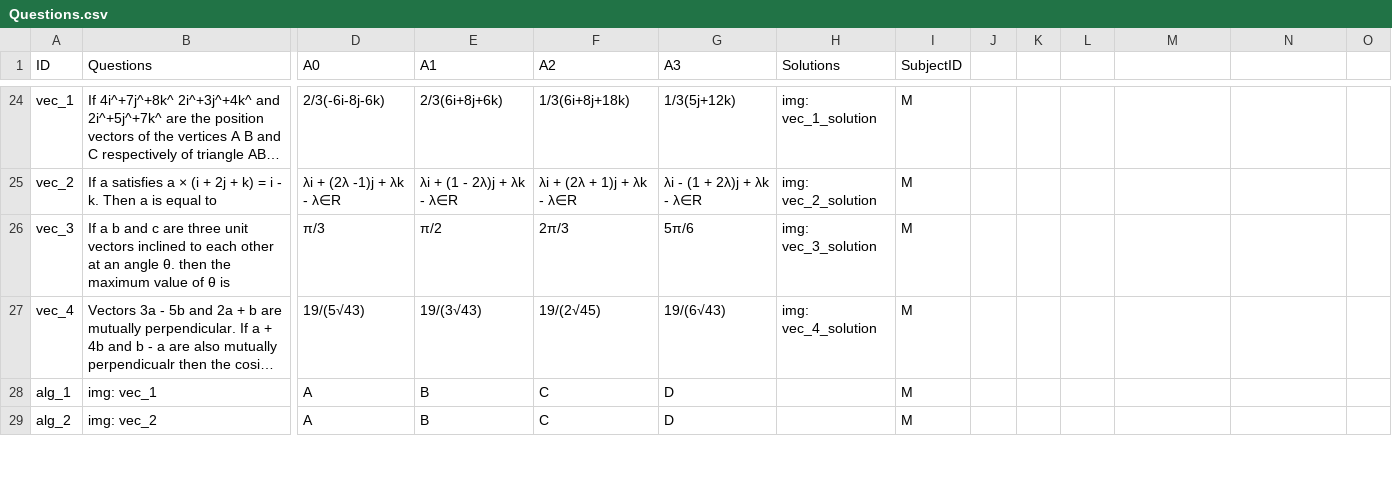
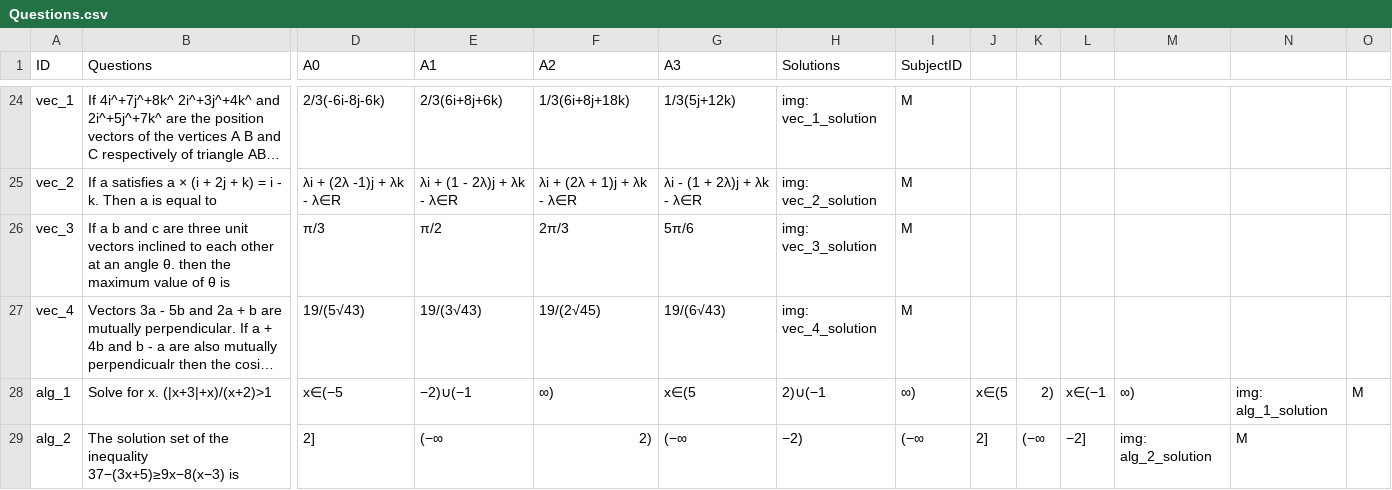
Before and after one commit to Aya-Y07/QuestionApp, a CSV file: app/src/main/assets/Questions.csv, drawn as a sheet; only a part is shown, gaps mark what is left out; long unchanged cells end in …; the diff covers the shown part only; the diff names each change by its address in the sheet, - before the commit and + after, or states it on an @@ line.

```diff
--- a/app/src/main/assets/Questions.csv
+++ b/app/src/main/assets/Questions.csv
-B28 (Questions): img: vec_1
+B28 (Questions): Solve for x. (|x+3|+x)/(x+2)>1
-D28 (A0): A
+D28 (A0): x∈(−5
-E28 (A1): B
+E28 (A1): −2)∪(−1
-F28 (A2): C
+F28 (A2): ∞)
-G28 (A3): D
+G28 (A3): x∈(5
-H28 (Solutions): (empty)
+H28 (Solutions): 2)∪(−1
-I28 (SubjectID): M
+I28 (SubjectID): ∞)
-J28: (empty)
+J28: x∈(5
-K28: (empty)
+K28: 2)
-L28: (empty)
+L28: x∈(−1
-M28: (empty)
+M28: ∞)
-N28: (empty)
+N28: img: alg_1_solution
-O28: (empty)
+O28: M
-B29 (Questions): img: vec_2
+B29 (Questions): The solution set of the inequality 37−(3x+5)≥9x−8(x−3) is
-D29 (A0): A
+D29 (A0): 2]
-E29 (A1): B
+E29 (A1): (−∞
-F29 (A2): C
+F29 (A2): 2)
-G29 (A3): D
+G29 (A3): (−∞
-H29 (Solutions): (empty)
+H29 (Solutions): −2)
-I29 (SubjectID): M
+I29 (SubjectID): (−∞
-J29: (empty)
+J29: 2]
-K29: (empty)
+K29: (−∞
-L29: (empty)
+L29: −2]
-M29: (empty)
+M29: img: alg_2_solution
-N29: (empty)
+N29: M
```
Also changed, not shown: 17 edited cells elsewhere in this file, 6 other files.
